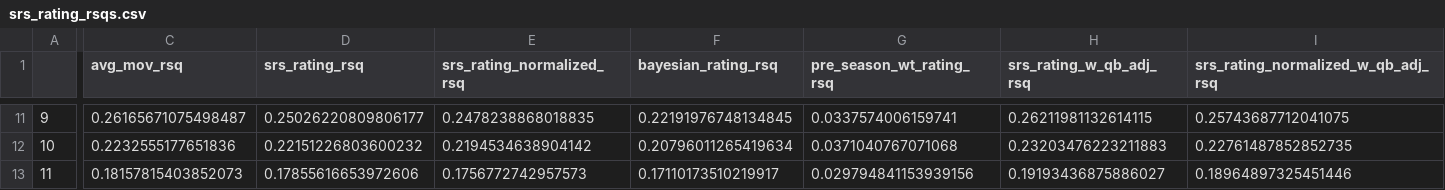
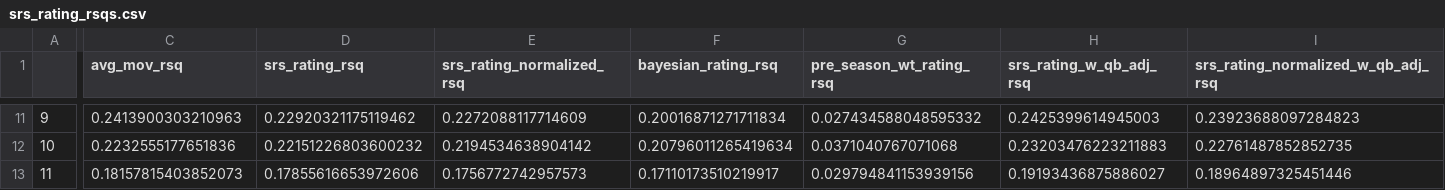
Before and after one commit to greerreNFL/nfelosrs, a CSV file: srs_rating_rsqs.csv, drawn as a sheet; only a part is shown, gaps mark what is left out; the diff covers the shown part only; the diff names each change by its address in the sheet, - before the commit and + after, or states it on an @@ line.

```diff
--- a/srs_rating_rsqs.csv
+++ b/srs_rating_rsqs.csv
-C11 (avg_mov_rsq): 0.26165671075498487
+C11 (avg_mov_rsq): 0.2413900303210963
-D11 (srs_rating_rsq): 0.25026220809806177
+D11 (srs_rating_rsq): 0.22920321175119462
-E11 (srs_rating_normalized_rsq): 0.2478238868018835
+E11 (srs_rating_normalized_rsq): 0.2272088117714609
-F11 (bayesian_rating_rsq): 0.22191976748134845
+F11 (bayesian_rating_rsq): 0.20016871271711834
-G11 (pre_season_wt_rating_rsq): 0.0337574006159741
+G11 (pre_season_wt_rating_rsq): 0.027434588048595332
-H11 (srs_rating_w_qb_adj_rsq): 0.26211981132614115
+H11 (srs_rating_w_qb_adj_rsq): 0.2425399614945003
-I11: 0.25743687712041075
+I11: 0.23923688097284823
```
Also changed, not shown: 83 edited cells elsewhere in this file, srs_rating_rmse.csv, 1 other file.
